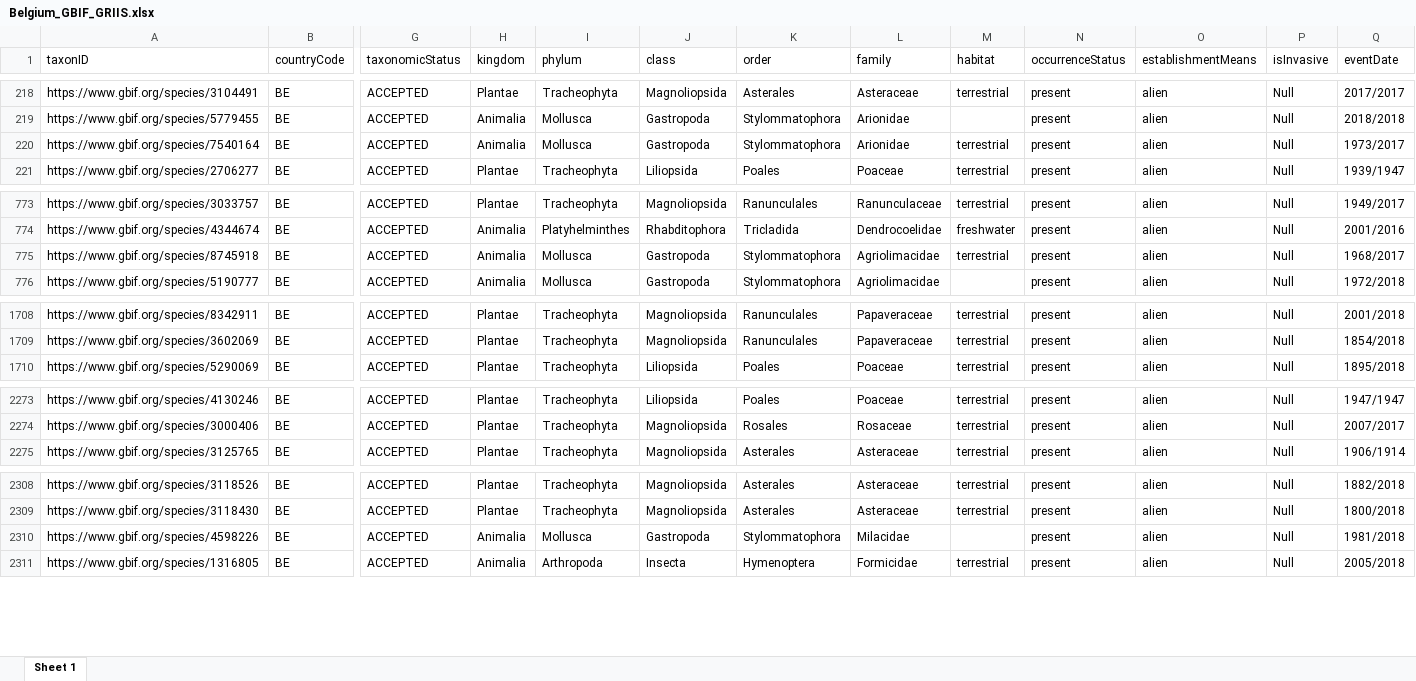
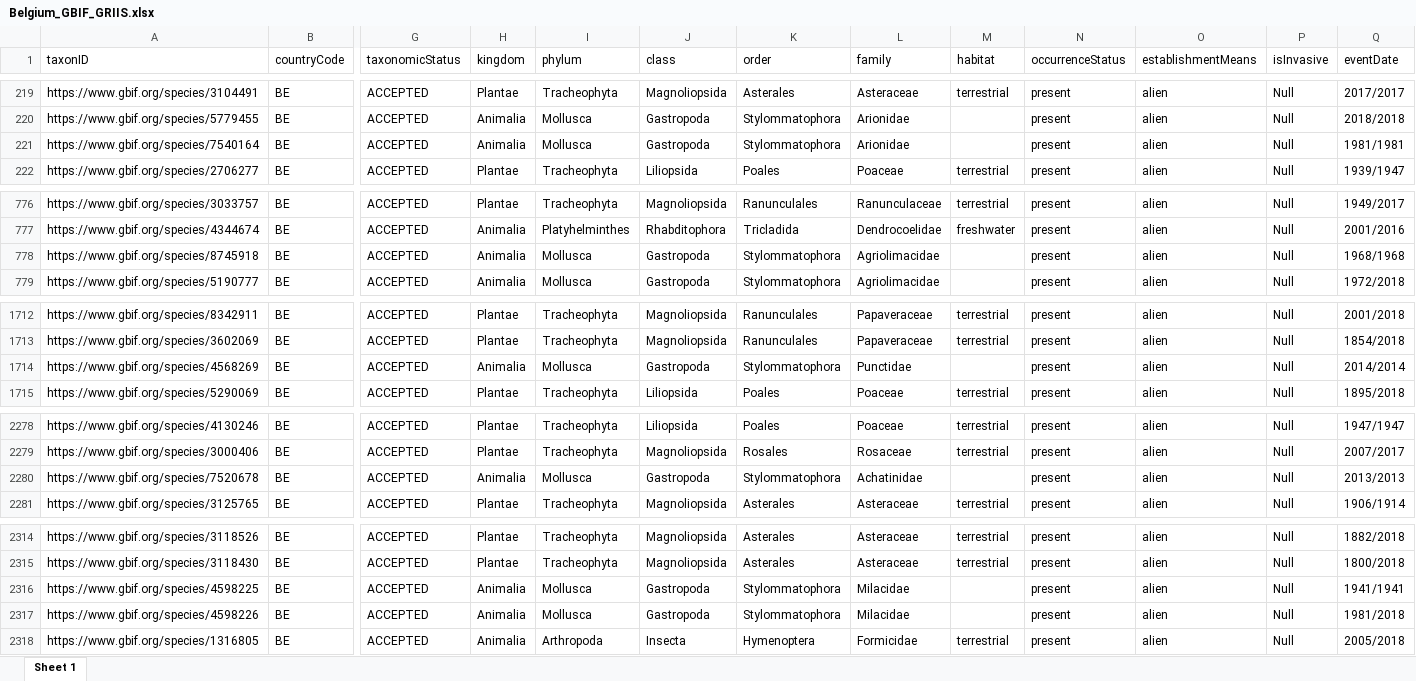
Before and after one commit to trias-project/unified-checklist, an Excel workbook: data/processed/Belgium_GBIF_GRIIS.xlsx, sheet Sheet 1, drawn as a sheet; only a part is shown, gaps mark what is left out; values as stored, in another font and other column widths than the file's, no borders; addresses are those after the commit; rows hold the shown columns only; the diff covers the shown part only; the diff names each change by its address in the sheet, - before the commit and + after, or states it on an @@ line.

Commit message:
Run with newly verified Mollusca

```diff
--- a/data/processed/Belgium_GBIF_GRIIS.xlsx (sheet Sheet 1)
+++ b/data/processed/Belgium_GBIF_GRIIS.xlsx (sheet Sheet 1)
-M221 (habitat): terrestrial
+M221 (habitat): (empty)
-Q221 (eventDate): 1973/2017
+Q221 (eventDate): 1981/1981
-M778 (habitat): terrestrial
+M778 (habitat): (empty)
-Q778 (eventDate): 1968/2017
+Q778 (eventDate): 1968/1968
+row 1714: https://www.gbif.org/species/4568269 | BE | ACCEPTED | Animalia | Mollusca | Gastropoda | Stylommatophora | Punctidae |  | present | alien | Null | 2014/2014
+row 2280: https://www.gbif.org/species/7520678 | BE | ACCEPTED | Animalia | Mollusca | Gastropoda | Stylommatophora | Achatinidae |  | present | alien | Null | 2013/2013
+row 2316: https://www.gbif.org/species/4598225 | BE | ACCEPTED | Animalia | Mollusca | Gastropoda | Stylommatophora | Milacidae |  | present | alien | Null | 1941/1941
```
Also changed, not shown: 8 added rows and 13 edited cells elsewhere in this sheet, 22 other files.
